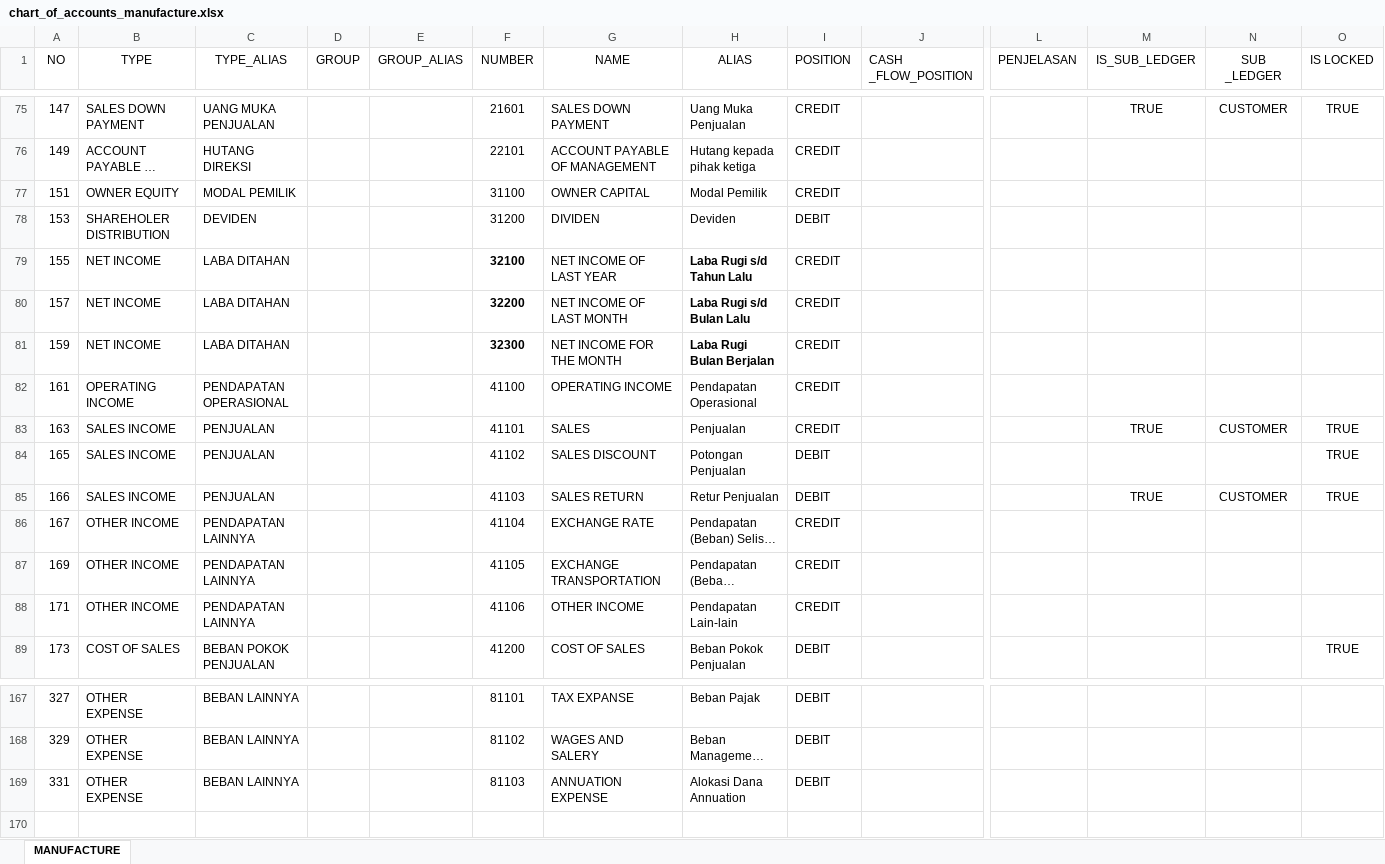
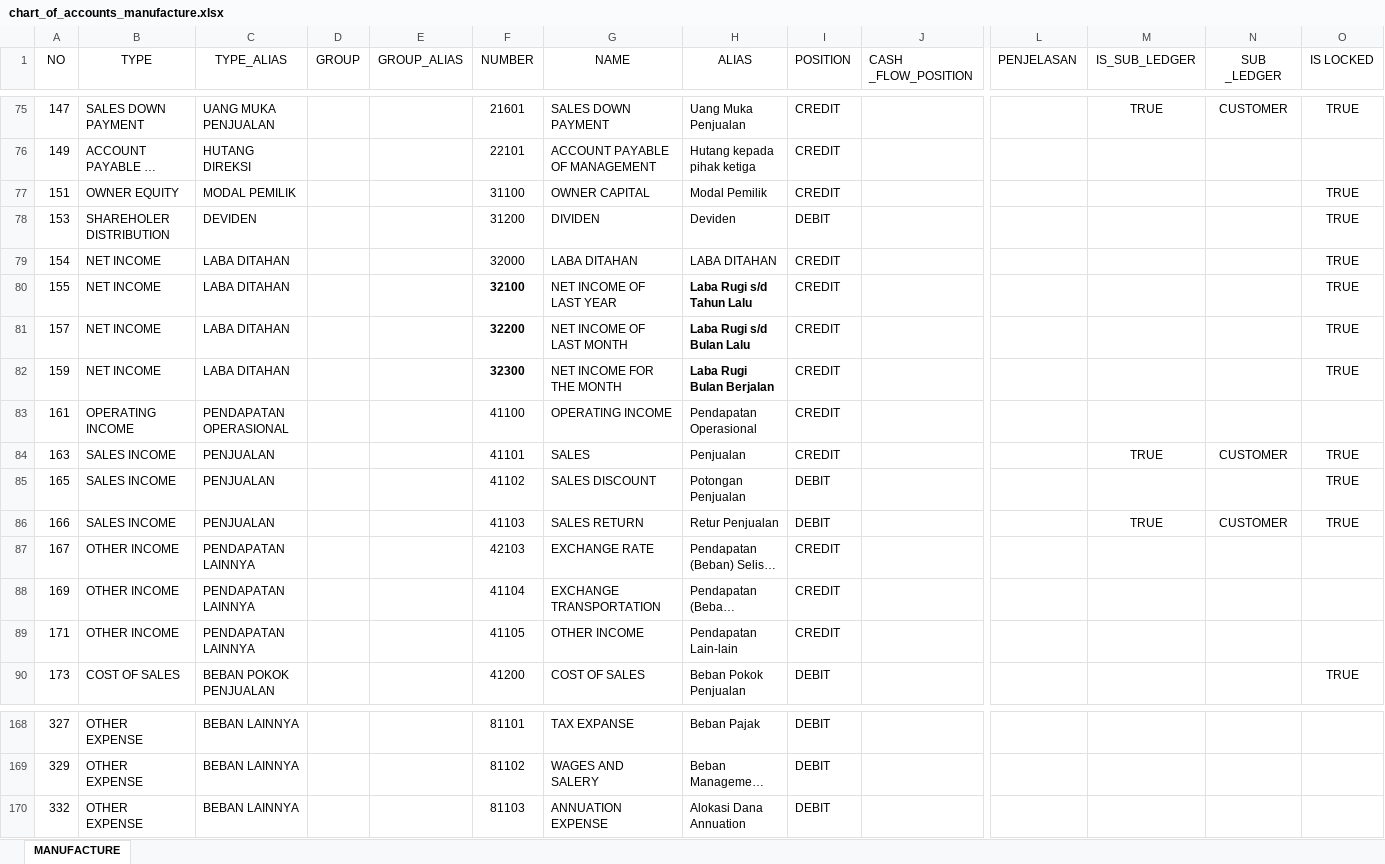
Before and after one commit to point-red/point, an Excel workbook: storage/template/chart_of_accounts_manufacture.xlsx, sheet MANUFACTURE, drawn as a sheet; only a part is shown, gaps mark what is left out; long unchanged cells end in …; values as stored, in another font and other column widths than the file's, no borders; addresses are those after the commit; rows hold the shown columns only; the diff names each change by its address in the sheet, - before the commit and + after, or states it on an @@ line.

```diff
--- a/storage/template/chart_of_accounts_manufacture.xlsx (sheet MANUFACTURE)
+++ b/storage/template/chart_of_accounts_manufacture.xlsx (sheet MANUFACTURE)
-O77:O78 (IS LOCKED): (empty)
+O77:O78 (IS LOCKED): TRUE
+row 79: 154 | NET INCOME | LABA DITAHAN |  |  | 32000 | LABA DITAHAN | LABA DITAHAN | CREDIT |  |  |  |  | TRUE
-O80:O82 (IS LOCKED): (empty)
+O80:O82 (IS LOCKED): TRUE
-F87 (NUMBER): 41104
+F87 (NUMBER): 42103
-F88 (NUMBER): 41105
+F88 (NUMBER): 41104
-F89 (NUMBER): 41106
+F89 (NUMBER): 41105
-A170 (NO): 331
+A170 (NO): 332
```
Also changed, not shown: 4 other files.
